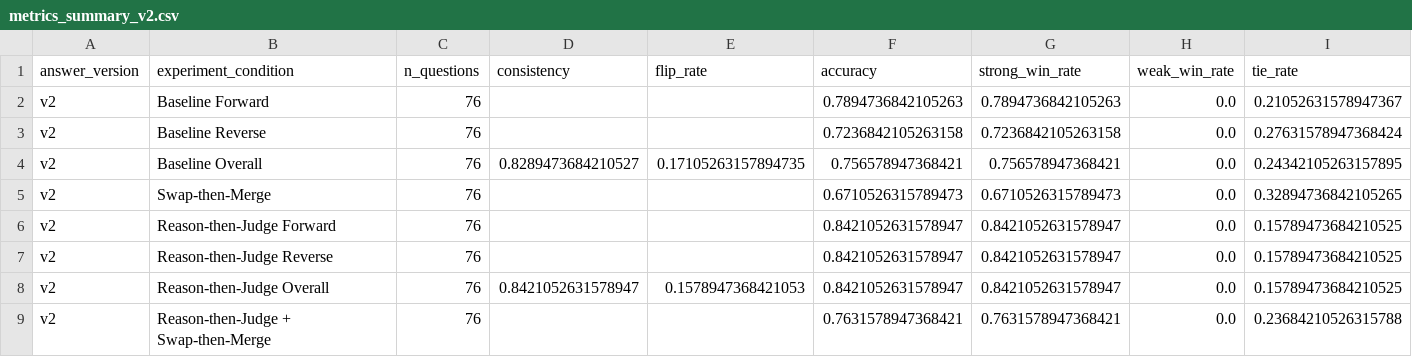
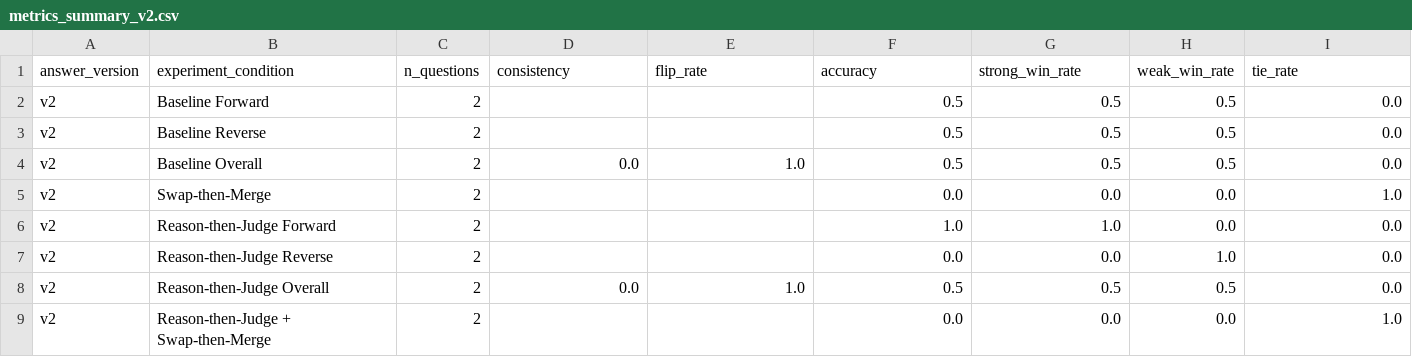
Before and after one commit to gaoshuha/LLM-as-judge, a CSV file: metrics_summary_v2.csv, drawn as a sheet; only a part is shown; the diff covers the shown part only; the diff names each change by its address in the sheet, - before the commit and + after, or states it on an @@ line.

```diff
--- a/metrics_summary_v2.csv
+++ b/metrics_summary_v2.csv
-C2:C9 (n_questions): 76
+C2:C9 (n_questions): 2
-F2 (accuracy): 0.7894736842105263
+F2 (accuracy): 0.5
-G2 (strong_win_rate): 0.7894736842105263
+G2 (strong_win_rate): 0.5
-H2:H4 (weak_win_rate): 0.0
+H2:H4 (weak_win_rate): 0.5
-I2 (tie_rate): 0.21052631578947367
+I2 (tie_rate): 0.0
-F3 (accuracy): 0.7236842105263158
+F3 (accuracy): 0.5
-G3 (strong_win_rate): 0.7236842105263158
+G3 (strong_win_rate): 0.5
-I3 (tie_rate): 0.27631578947368424
+I3 (tie_rate): 0.0
-D4 (consistency): 0.8289473684210527
+D4 (consistency): 0.0
-E4 (flip_rate): 0.17105263157894735
+E4 (flip_rate): 1.0
-F4 (accuracy): 0.756578947368421
+F4 (accuracy): 0.5
-G4 (strong_win_rate): 0.756578947368421
+G4 (strong_win_rate): 0.5
-I4 (tie_rate): 0.24342105263157895
+I4 (tie_rate): 0.0
-F5 (accuracy): 0.6710526315789473
+F5 (accuracy): 0.0
-G5 (strong_win_rate): 0.6710526315789473
+G5 (strong_win_rate): 0.0
-I5 (tie_rate): 0.32894736842105265
+I5 (tie_rate): 1.0
-F6 (accuracy): 0.8421052631578947
+F6 (accuracy): 1.0
-G6 (strong_win_rate): 0.8421052631578947
+G6 (strong_win_rate): 1.0
-I6:I8 (tie_rate): 0.15789473684210525
+I6:I8 (tie_rate): 0.0
-F7 (accuracy): 0.8421052631578947
+F7 (accuracy): 0.0
-G7 (strong_win_rate): 0.8421052631578947
+G7 (strong_win_rate): 0.0
-H7 (weak_win_rate): 0.0
+H7 (weak_win_rate): 1.0
-D8 (consistency): 0.8421052631578947
+D8 (consistency): 0.0
-E8 (flip_rate): 0.1578947368421053
+E8 (flip_rate): 1.0
-F8 (accuracy): 0.8421052631578947
+F8 (accuracy): 0.5
-G8 (strong_win_rate): 0.8421052631578947
+G8 (strong_win_rate): 0.5
-H8 (weak_win_rate): 0.0
+H8 (weak_win_rate): 0.5
-F9 (accuracy): 0.7631578947368421
+F9 (accuracy): 0.0
-G9 (strong_win_rate): 0.7631578947368421
+G9 (strong_win_rate): 0.0
-I9 (tie_rate): 0.23684210526315788
+I9 (tie_rate): 1.0
```
Also changed, not shown: 2 edited cells elsewhere in this file, 27 other files.
